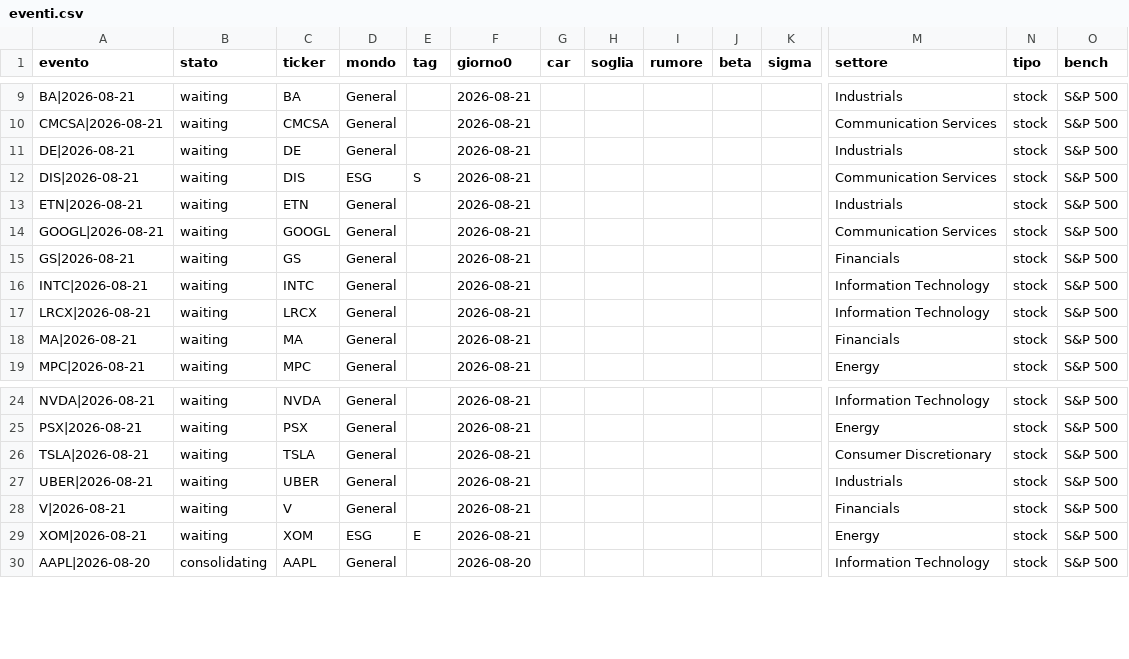
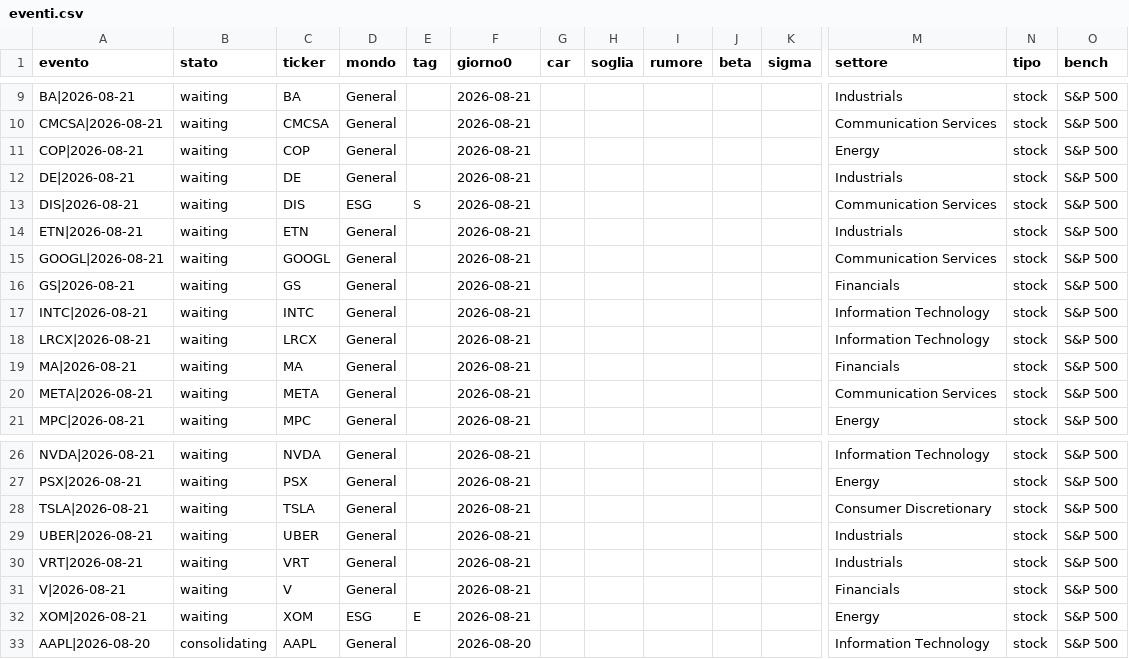
Before and after one commit to carlospinetto99/news-impact-tracker, a CSV file: eventi.csv, drawn as a sheet; only a part is shown, gaps mark what is left out; rows hold the shown columns only; the diff names each change by its address in the sheet, - before the commit and + after, or states it on an @@ line.

```diff
--- a/eventi.csv
+++ b/eventi.csv
+row 11: COP|2026-08-21 | waiting | COP | General |  | 2026-08-21 |  |  |  |  |  | Energy | stock | S&P 500
+row 20: META|2026-08-21 | waiting | META | General |  | 2026-08-21 |  |  |  |  |  | Communication Services | stock | S&P 500
+row 30: VRT|2026-08-21 | waiting | VRT | General |  | 2026-08-21 |  |  |  |  |  | Industrials | stock | S&P 500
```
Also changed, not shown: 2 other files.
